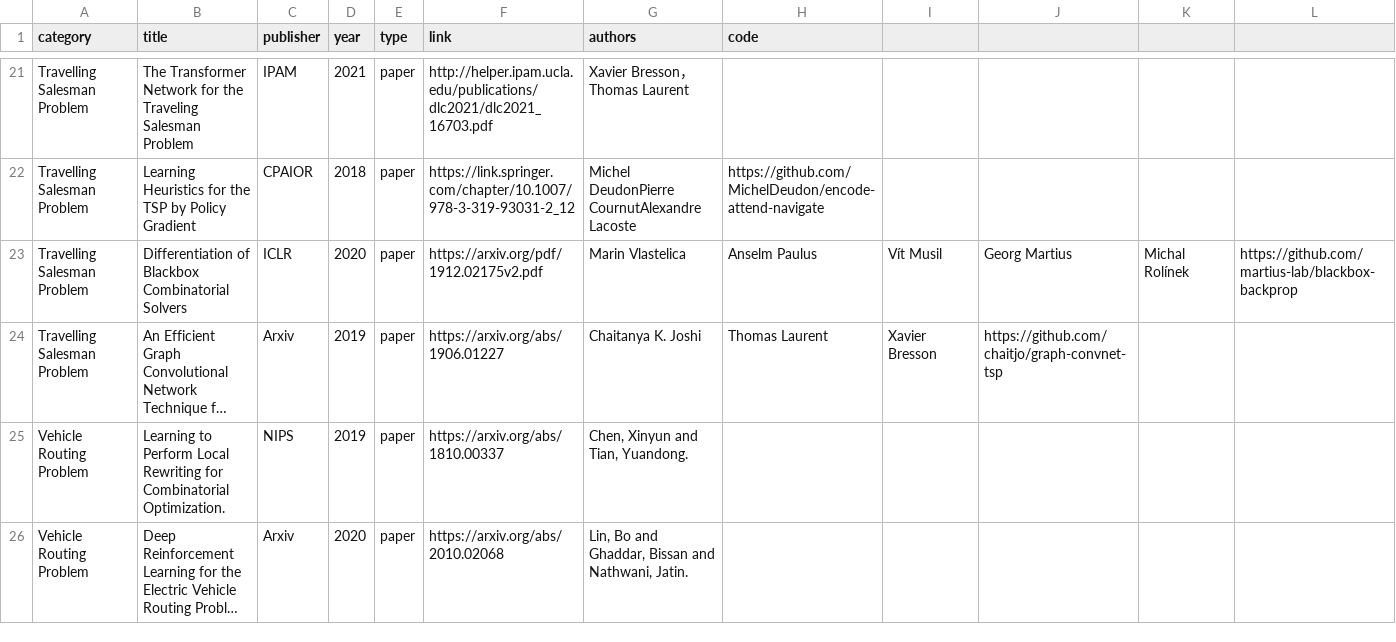
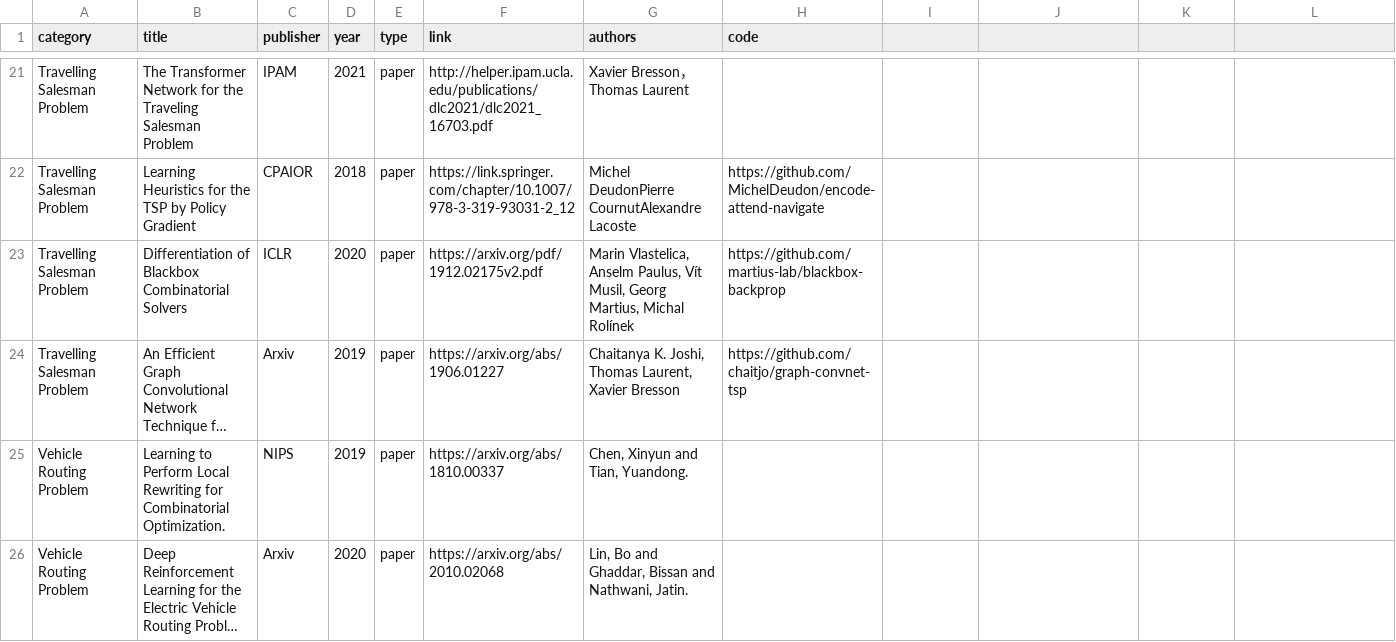
Before and after one commit to Thinklab-SJTU/awesome-ml4co, a CSV file: data/papers.csv, drawn as a sheet; only a part is shown, gaps mark what is left out; long unchanged cells end in …; the diff names each change by its address in the sheet, - before the commit and + after, or states it on an @@ line.

Commit message:
Update papers.csv

```diff
--- a/data/papers.csv
+++ b/data/papers.csv
-G23 (authors): Marin Vlastelica
+G23 (authors): Marin Vlastelica, Anselm Paulus, Vít Musil, Georg Martius, Michal Rolínek
-H23 (code): Anselm Paulus
+H23 (code): https://github.com/martius-lab/blackbox-backprop
-I23: Vít Musil
+I23: (empty)
-J23: Georg Martius
+J23: (empty)
-K23: Michal Rolínek
+K23: (empty)
-L23: https://github.com/martius-lab/blackbox-backprop
+L23: (empty)
-G24 (authors): Chaitanya K. Joshi
+G24 (authors): Chaitanya K. Joshi, Thomas Laurent, Xavier Bresson
-H24 (code): Thomas Laurent
+H24 (code): https://github.com/chaitjo/graph-convnet-tsp
-I24: Xavier Bresson
+I24: (empty)
-J24: https://github.com/chaitjo/graph-convnet-tsp
+J24: (empty)
```
